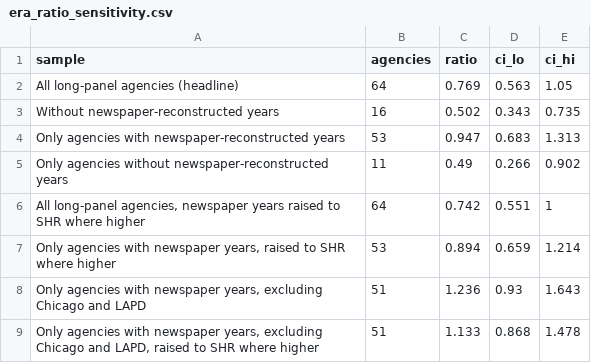
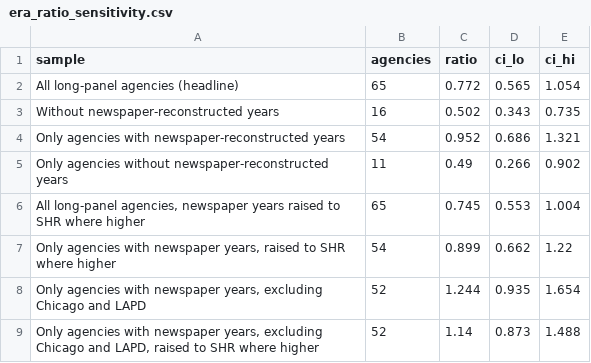
Before and after one commit to jnixy/agency-level-fatal-OIS, a CSV file: output/tables/era_ratio_sensitivity.csv, drawn as a sheet.

```diff
--- a/output/tables/era_ratio_sensitivity.csv
+++ b/output/tables/era_ratio_sensitivity.csv
@@ -1,9 +1,9 @@
 sample,agencies,ratio,ci_lo,ci_hi
-All long-panel agencies (headline),64,0.769,0.563,1.05
+All long-panel agencies (headline),65,0.772,0.565,1.054
 Without newspaper-reconstructed years,16,0.502,0.343,0.735
-Only agencies with newspaper-reconstructed years,53,0.947,0.683,1.313
+Only agencies with newspaper-reconstructed years,54,0.952,0.686,1.321
 Only agencies without newspaper-reconstructed years,11,0.49,0.266,0.902
-"All long-panel agencies, newspaper years raised to SHR where higher",64,0.742,0.551,1
-"Only agencies with newspaper years, raised to SHR where higher",53,0.894,0.659,1.214
-"Only agencies with newspaper years, excluding Chicago and LAPD",51,1.236,0.93,1.643
-"Only agencies with newspaper years, excluding Chicago and LAPD, raised to SHR where higher",51,1.133,0.868,1.478
+"All long-panel agencies, newspaper years raised to SHR where higher",65,0.745,0.553,1.004
+"Only agencies with newspaper years, raised to SHR where higher",54,0.899,0.662,1.22
+"Only agencies with newspaper years, excluding Chicago and LAPD",52,1.244,0.935,1.654
+"Only agencies with newspaper years, excluding Chicago and LAPD, raised to SHR where higher",52,1.14,0.873,1.488
```
Also changed, not shown: data/clean/fe_agency_crosswalk.csv, output/tables/coverage_by_stratum.csv, 21 other files.
